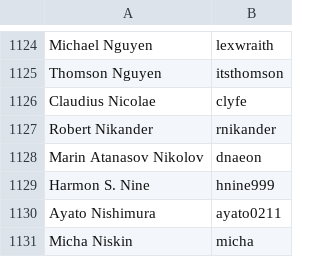
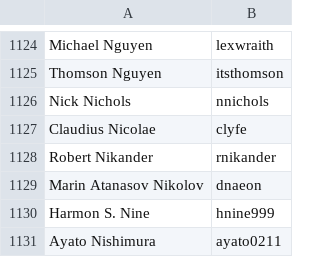
Before and after one commit to clojure/clojure-site, a CSV file: content/dev/contributors.csv, drawn as a sheet; only a part is shown, gaps mark what is left out; the shorter side is filled out with more unchanged rows.

Commit message:
add contributor

```diff
--- a/content/dev/contributors.csv
+++ b/content/dev/contributors.csv
@@ -1125,2 +1125,3 @@ Michael Nguyen,lexwraith
 Thomson Nguyen,itsthomson
+Nick Nichols,nnichols
 Claudius Nicolae,clyfe
```
